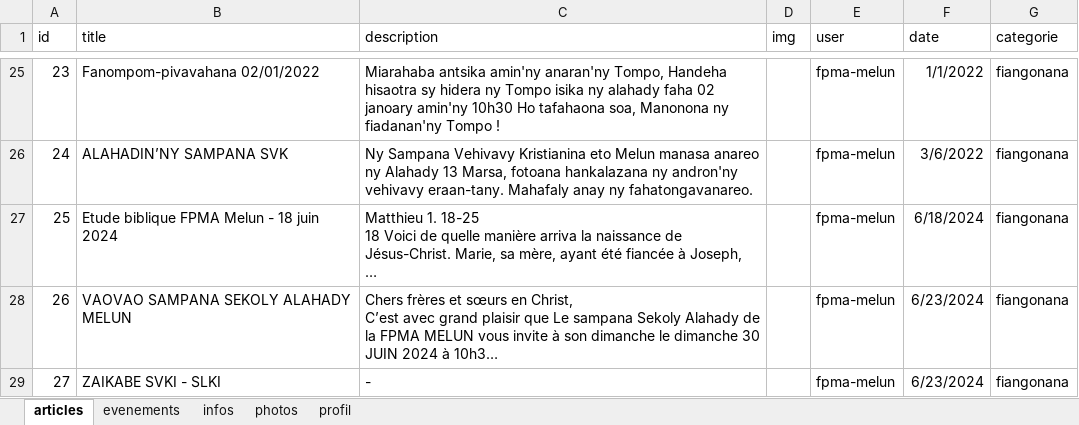
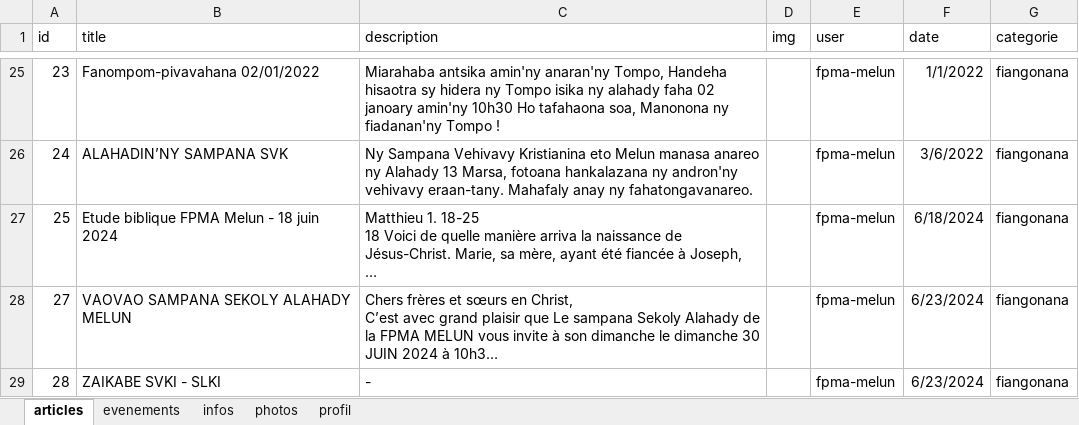
Before and after one commit to ando2018/moneglise, an Excel workbook: backend/uploads/moneglisedata.xlsx, sheet articles, drawn as a sheet; only a part is shown, gaps mark what is left out; long unchanged cells end in …; values as stored, in another font and other column widths than the file's, no borders; the diff covers the shown part only; the diff names each change by its address in the sheet, - before the commit and + after, or states it on an @@ line.

```diff
--- a/backend/uploads/moneglisedata.xlsx (sheet articles)
+++ b/backend/uploads/moneglisedata.xlsx (sheet articles)
-A28 (id): 26
+A28 (id): 27
-A29 (id): 27
+A29 (id): 28
```
Also changed, not shown: 1 added row elsewhere in this sheet, sheet evenements, sheet infos, sheet profil, 12 other files.
